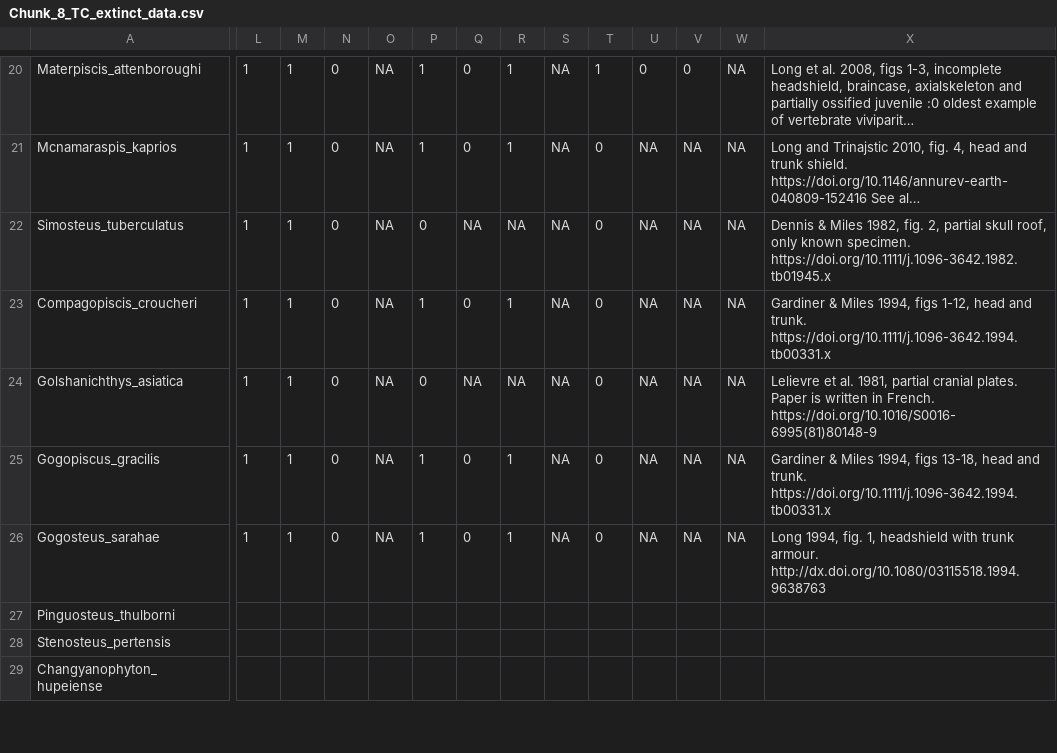
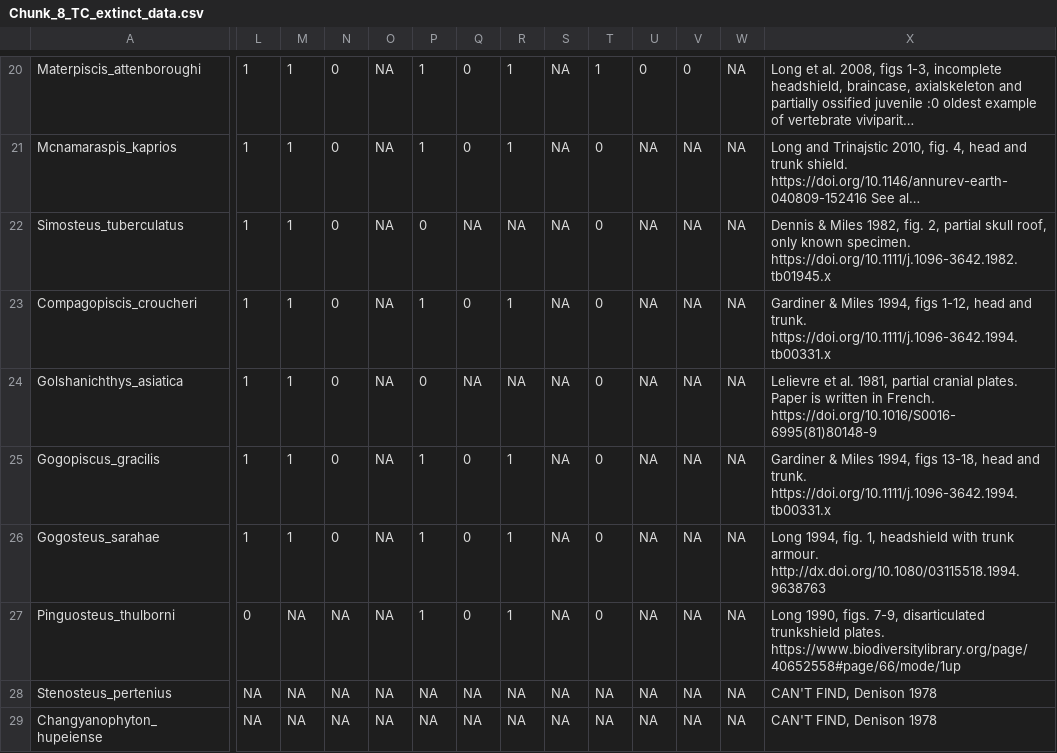
Before and after one commit to carewt/Fossil-Fish, a CSV file: Chunk_8_TC_extinct_data.csv, drawn as a sheet; only a part is shown, gaps mark what is left out; long unchanged cells end in …; removed rows and columns are numbered as before the commit, all else as after; rows hold the shown columns only; the diff covers the shown part only; the diff names each change by its address in the sheet, - before the commit and + after, or states it on an @@ line.

Commit message:
Update Chunk_8_TC_extinct_data.csv
Added data for 12 sp.

```diff
--- a/Chunk_8_TC_extinct_data.csv
+++ b/Chunk_8_TC_extinct_data.csv
-L27: (empty)
+L27: 0
-M27: (empty)
+M27: NA
-N27: (empty)
+N27: NA
-O27: (empty)
+O27: NA
-P27: (empty)
+P27: 1
-Q27: (empty)
+Q27: 0
-R27: (empty)
+R27: 1
-S27: (empty)
+S27: NA
-T27: (empty)
+T27: 0
-U27: (empty)
+U27: NA
-V27: (empty)
+V27: NA
-W27: (empty)
+W27: NA
-X27: (empty)
+X27: Long 1990, figs. 7-9, disarticulated trunkshield plates. https://www.biodiversitylibrary.org/page/40652558#page/66/mode/1up
-row 28: Stenosteus_pertensis
+row 28: Stenosteus_pertenius | NA | NA | NA | NA | NA | NA | NA | NA | NA | NA | NA | NA | CAN'T FIND, Denison 1978
-L29: (empty)
+L29: NA
-M29: (empty)
+M29: NA
-N29: (empty)
+N29: NA
-O29: (empty)
+O29: NA
-P29: (empty)
+P29: NA
-Q29: (empty)
+Q29: NA
-R29: (empty)
+R29: NA
-S29: (empty)
+S29: NA
-T29: (empty)
+T29: NA
-U29: (empty)
+U29: NA
-V29: (empty)
+V29: NA
-W29: (empty)
+W29: NA
-X29: (empty)
+X29: CAN'T FIND, Denison 1978
```
Also changed, not shown: 2 added rows, 2 removed rows and 93 edited cells elsewhere in this file.
